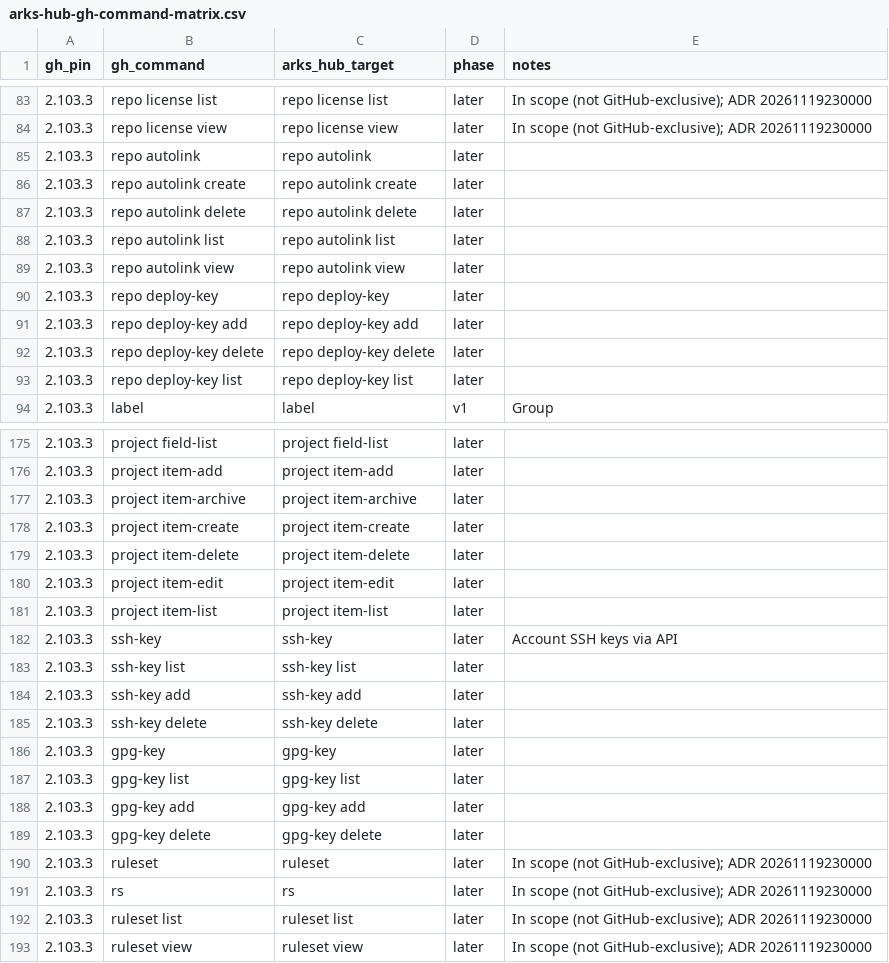
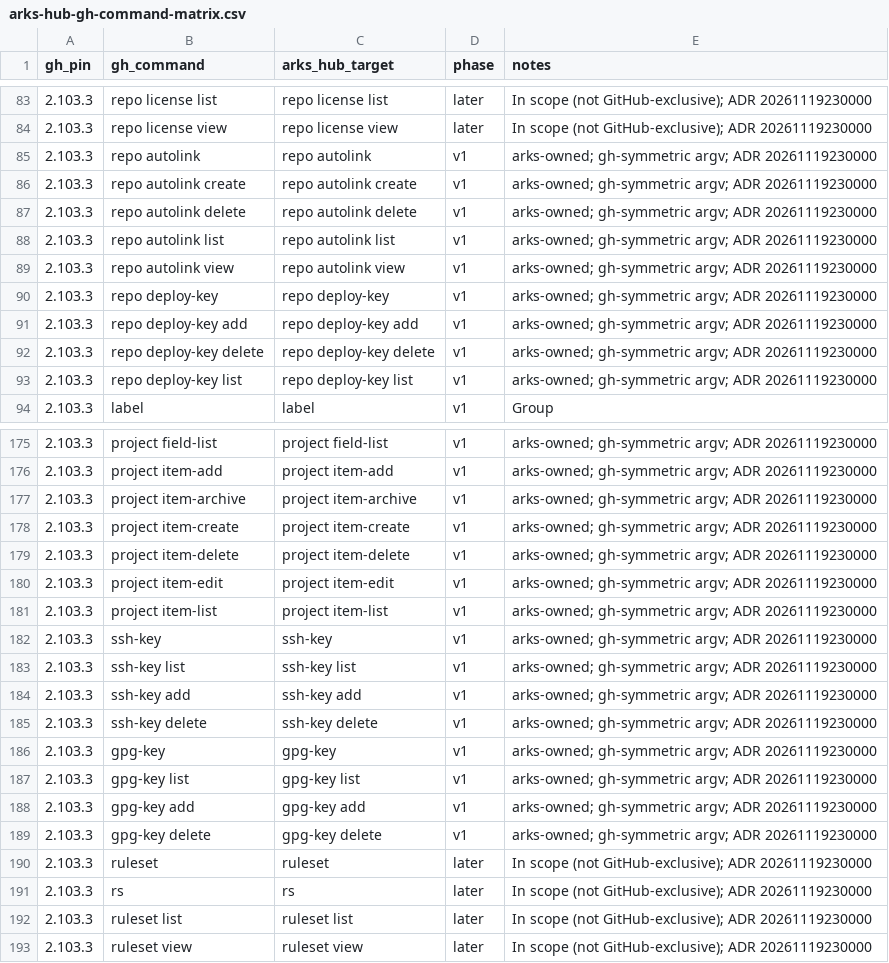
Before and after one commit to modootoday/arks, a CSV file: .spec/sot/arks-hub-gh-command-matrix.csv, drawn as a sheet; only a part is shown, gaps mark what is left out; the diff covers the shown part only.

Commit message:
docs(spec): move implemented arks-owned forge rows to v1
ADR 20261119230000 item 7 moves a row to v1 only once its leaves are
implemented and tested against the local forge. The 51 rows of
discussion, gist, project, repo autolink, repo deploy-key, ssh-key and
gpg-key now are, so their phase becomes v1 with the note "arks-owned;
gh-symmetric argv; ADR 20261119230000". v1 is not Claimed: the rows
are host-tested Partial until a Docker receipt exists.

```diff
--- a/.spec/sot/arks-hub-gh-command-matrix.csv
+++ b/.spec/sot/arks-hub-gh-command-matrix.csv
@@ -84,11 +84,11 @@
 2.103.3,"repo license view","repo license view",later,"In scope (not GitHub-exclusive); ADR 20261119230000"
-2.103.3,"repo autolink","repo autolink",later,""
-2.103.3,"repo autolink create","repo autolink create",later,""
-2.103.3,"repo autolink delete","repo autolink delete",later,""
-2.103.3,"repo autolink list","repo autolink list",later,""
-2.103.3,"repo autolink view","repo autolink view",later,""
-2.103.3,"repo deploy-key","repo deploy-key",later,""
-2.103.3,"repo deploy-key add","repo deploy-key add",later,""
-2.103.3,"repo deploy-key delete","repo deploy-key delete",later,""
-2.103.3,"repo deploy-key list","repo deploy-key list",later,""
+2.103.3,"repo autolink","repo autolink",v1,"arks-owned; gh-symmetric argv; ADR 20261119230000"
+2.103.3,"repo autolink create","repo autolink create",v1,"arks-owned; gh-symmetric argv; ADR 20261119230000"
+2.103.3,"repo autolink delete","repo autolink delete",v1,"arks-owned; gh-symmetric argv; ADR 20261119230000"
+2.103.3,"repo autolink list","repo autolink list",v1,"arks-owned; gh-symmetric argv; ADR 20261119230000"
+2.103.3,"repo autolink view","repo autolink view",v1,"arks-owned; gh-symmetric argv; ADR 20261119230000"
+2.103.3,"repo deploy-key","repo deploy-key",v1,"arks-owned; gh-symmetric argv; ADR 20261119230000"
+2.103.3,"repo deploy-key add","repo deploy-key add",v1,"arks-owned; gh-symmetric argv; ADR 20261119230000"
+2.103.3,"repo deploy-key delete","repo deploy-key delete",v1,"arks-owned; gh-symmetric argv; ADR 20261119230000"
+2.103.3,"repo deploy-key list","repo deploy-key list",v1,"arks-owned; gh-symmetric argv; ADR 20261119230000"
 2.103.3,"label","label",v1,"Group"
@@ -175,16 +175,16 @@
-2.103.3,"project field-list","project field-list",later,""
-2.103.3,"project item-add","project item-add",later,""
-2.103.3,"project item-archive","project item-archive",later,""
-2.103.3,"project item-create","project item-create",later,""
-2.103.3,"project item-delete","project item-delete",later,""
-2.103.3,"project item-edit","project item-edit",later,""
-2.103.3,"project item-list","project item-list",later,""
-2.103.3,"ssh-key","ssh-key",later,"Account SSH keys via API"
-2.103.3,"ssh-key list","ssh-key list",later,""
-2.103.3,"ssh-key add","ssh-key add",later,""
-2.103.3,"ssh-key delete","ssh-key delete",later,""
-2.103.3,"gpg-key","gpg-key",later,""
-2.103.3,"gpg-key list","gpg-key list",later,""
-2.103.3,"gpg-key add","gpg-key add",later,""
-2.103.3,"gpg-key delete","gpg-key delete",later,""
+2.103.3,"project field-list","project field-list",v1,"arks-owned; gh-symmetric argv; ADR 20261119230000"
+2.103.3,"project item-add","project item-add",v1,"arks-owned; gh-symmetric argv; ADR 20261119230000"
+2.103.3,"project item-archive","project item-archive",v1,"arks-owned; gh-symmetric argv; ADR 20261119230000"
+2.103.3,"project item-create","project item-create",v1,"arks-owned; gh-symmetric argv; ADR 20261119230000"
+2.103.3,"project item-delete","project item-delete",v1,"arks-owned; gh-symmetric argv; ADR 20261119230000"
+2.103.3,"project item-edit","project item-edit",v1,"arks-owned; gh-symmetric argv; ADR 20261119230000"
+2.103.3,"project item-list","project item-list",v1,"arks-owned; gh-symmetric argv; ADR 20261119230000"
+2.103.3,"ssh-key","ssh-key",v1,"arks-owned; gh-symmetric argv; ADR 20261119230000"
+2.103.3,"ssh-key list","ssh-key list",v1,"arks-owned; gh-symmetric argv; ADR 20261119230000"
+2.103.3,"ssh-key add","ssh-key add",v1,"arks-owned; gh-symmetric argv; ADR 20261119230000"
+2.103.3,"ssh-key delete","ssh-key delete",v1,"arks-owned; gh-symmetric argv; ADR 20261119230000"
+2.103.3,"gpg-key","gpg-key",v1,"arks-owned; gh-symmetric argv; ADR 20261119230000"
+2.103.3,"gpg-key list","gpg-key list",v1,"arks-owned; gh-symmetric argv; ADR 20261119230000"
+2.103.3,"gpg-key add","gpg-key add",v1,"arks-owned; gh-symmetric argv; ADR 20261119230000"
+2.103.3,"gpg-key delete","gpg-key delete",v1,"arks-owned; gh-symmetric argv; ADR 20261119230000"
 2.103.3,"ruleset","ruleset",later,"In scope (not GitHub-exclusive); ADR 20261119230000"
```
Also changed, not shown: 54 edited cells elsewhere in this file.
